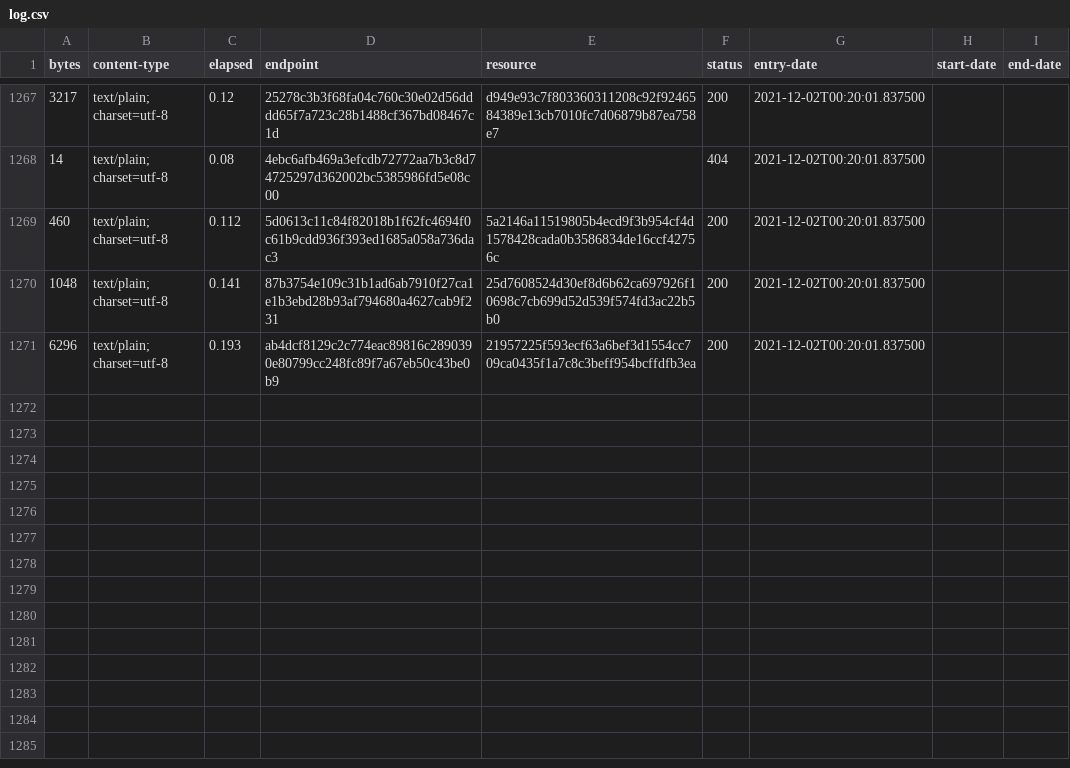
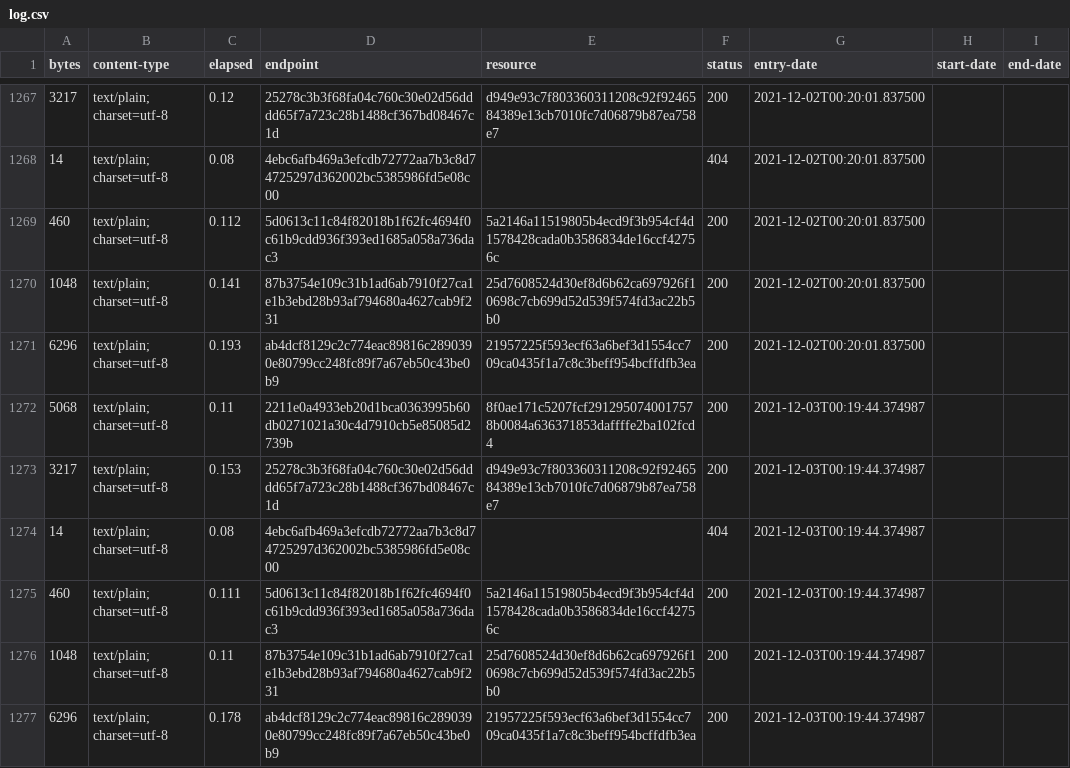
Before and after one commit to digital-land/development-plan-document-collection, a CSV file: collection/log.csv, drawn as a sheet; only a part is shown, gaps mark what is left out.

Commit message:
Collection 2021-12-03

```diff
--- a/collection/log.csv
+++ b/collection/log.csv
@@ -1271 +1271,7 @@ bytes,content-type,elapsed,endpoint,resource,status,entry-date,start-date,end-da
 6296,text/plain; charset=utf-8,0.193,ab4dcf8129c2c774eac89816c2890390e80799cc248fc89f7a67eb50c43be0b9,21957225f593ecf63a6bef3d1554cc709ca0435f1a7c8c3beff954bcffdfb3ea,200,2021-12-02T00:20:01.837500,,
+5068,text/plain; charset=utf-8,0.11,2211e0a4933eb20d1bca0363995b60db0271021a30c4d7910cb5e85085d2739b,8f0ae171c5207fcf2912950740017578b0084a636371853daffffe2ba102fcd4,200,2021-12-03T00:19:44.374987,,
+3217,text/plain; charset=utf-8,0.153,25278c3b3f68fa04c760c30e02d56dddd65f7a723c28b1488cf367bd08467c1d,d949e93c7f803360311208c92f9246584389e13cb7010fc7d06879b87ea758e7,200,2021-12-03T00:19:44.374987,,
+14,text/plain; charset=utf-8,0.08,4ebc6afb469a3efcdb72772aa7b3c8d74725297d362002bc5385986fd5e08c00,,404,2021-12-03T00:19:44.374987,,
+460,text/plain; charset=utf-8,0.111,5d0613c11c84f82018b1f62fc4694f0c61b9cdd936f393ed1685a058a736dac3,5a2146a11519805b4ecd9f3b954cf4d1578428cada0b3586834de16ccf42756c,200,2021-12-03T00:19:44.374987,,
+1048,text/plain; charset=utf-8,0.11,87b3754e109c31b1ad6ab7910f27ca1e1b3ebd28b93af794680a4627cab9f231,25d7608524d30ef8d6b62ca697926f10698c7cb699d52d539f574fd3ac22b5b0,200,2021-12-03T00:19:44.374987,,
+6296,text/plain; charset=utf-8,0.178,ab4dcf8129c2c774eac89816c2890390e80799cc248fc89f7a67eb50c43be0b9,21957225f593ecf63a6bef3d1554cc709ca0435f1a7c8c3beff954bcffdfb3ea,200,2021-12-03T00:19:44.374987,,
```
